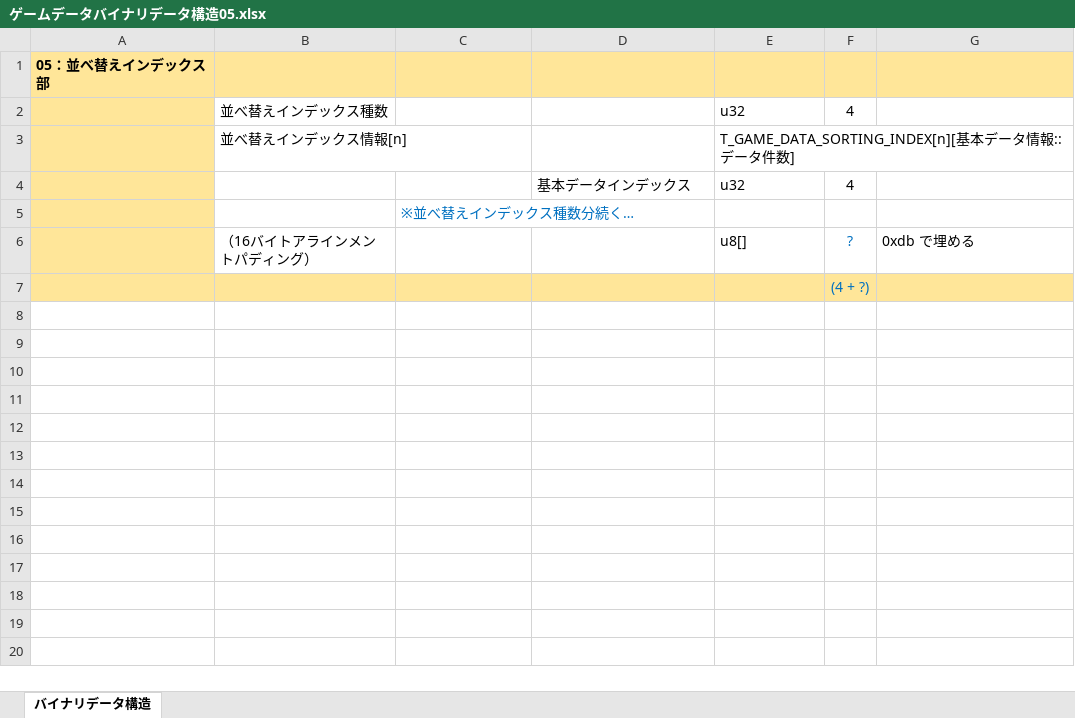
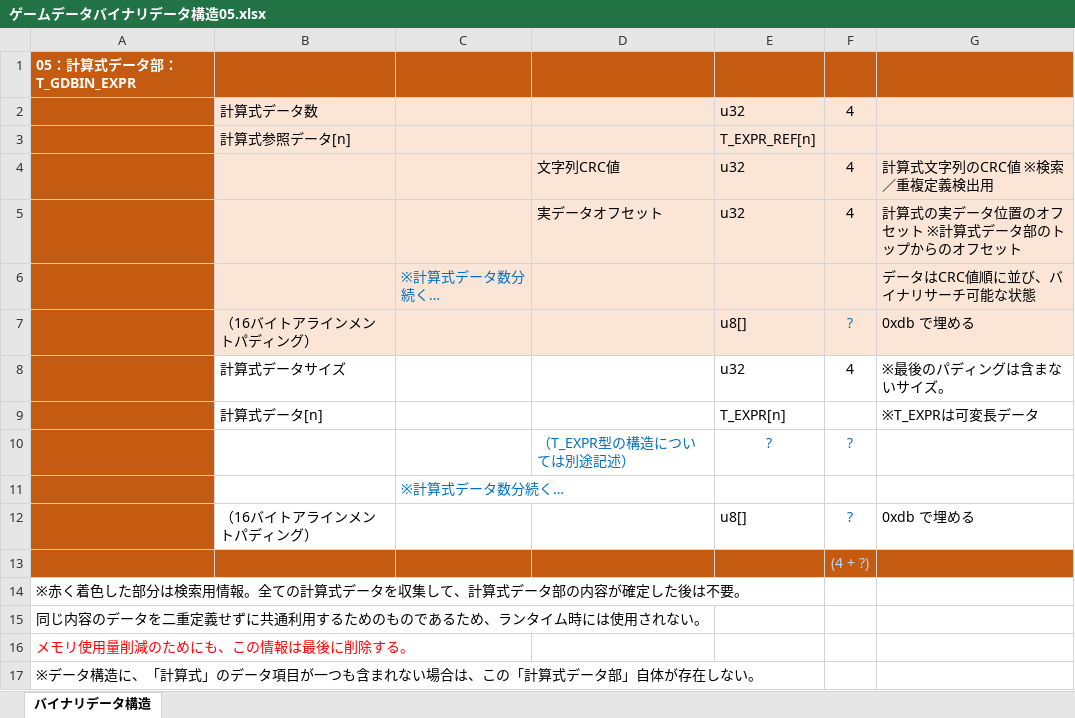
Before and after one commit to gakimaru/public, an Excel workbook: document/仕様・設計書/データ・アセット管理/添付/ゲームデータ仕様/ゲームデータバイナリデータ構造05.xlsx, sheet バイナリデータ構造, drawn as a sheet; values as stored, in another font and other column widths than the file's, no borders; removed rows and columns are numbered as before the commit, all else as after; the diff names each change by its address in the sheet, - before the commit and + after, or states it on an @@ line.

```diff
--- a/document/仕様・設計書/データ・アセット管理/添付/ゲームデータ仕様/ゲームデータバイナリデータ構造05.xlsx (sheet バイナリデータ構造)
+++ b/document/仕様・設計書/データ・アセット管理/添付/ゲームデータ仕様/ゲームデータバイナリデータ構造05.xlsx (sheet バイナリデータ構造)
-A1: 05：並べ替えインデックス部
+A1: 05：計算式データ部：T_GDBIN_EXPR
-A1:G1 fill: #FFE699
+A1:G1 fill: #C55A11
-A1 text colour: black
+A1 text colour: #FFFFFF
-A2 fill: #FFE699
+A2 fill: #C55A11
-B2: 並べ替えインデックス種数
+B2: 計算式データ数
-B2:G2 fill: none
+B2:G2 fill: #FBE5D6
-row 3:  | 並べ替えインデックス情報[n] |  |  | T_GAME_DATA_SORTING_INDEX[n][基本データ情報::データ件数]
+row 3:  | 計算式参照データ[n] |  |  | T_EXPR_REF[n]
+row 4:  |  |  | 文字列CRC値 | u32 | 4 | 計算式文字列のCRC値 ※検索／重複定義検出用
-A5 fill: #FFE699
+A5 fill: #C55A11
-B5:G5 fill: none
+B5:G5 fill: #FBE5D6
-D5: 基本データインデックス
+D5: 実データオフセット
-G5: (empty)
+G5: 計算式の実データ位置のオフセット ※計算式データ部のトップからのオフセット
+row 6:  |  | ※計算式データ数分続く… |  |  |  | データはCRC値順に並び、バイナリサーチ可能な状態
+row 7:  | （16バイトアラインメントパディング） |  |  | u8[] | ? | 0xdb で埋める
+row 8:  | 計算式データサイズ |  |  | u32 | 4 | ※最後のパディングは含まないサイズ。
+row 9:  | 計算式データ[n] |  |  | T_EXPR[n] |  | ※T_EXPRは可変長データ
+row 10:  |  |  | （T_EXPR型の構造については別途記述） | ? | ?
-A11:A12 fill: #FFE699
+A11:A12 fill: #C55A11
-C11: ※並べ替えインデックス種数分続く…
+C11: ※計算式データ数分続く…
-A13:G13 fill: #FFE699
+A13:G13 fill: #C55A11
-F13 text colour: #0070C0
+F13 text colour: #BDD7EE
+row 14: ※赤く着色した部分は検索用情報。全ての計算式データを収集して、計算式データ部の内容が確定した後は不要。
+row 15: 同じ内容のデータを二重定義せずに共通利用するためのものであるため、ランタイム時には使用されない。
+row 16: メモリ使用量削減のためにも、この情報は最後に削除する。
+row 17: ※データ構造に、「計算式」のデータ項目が一つも含まれない場合は、この「計算式データ部」自体が存在しない。
```
Also changed, not shown: document/仕様・設計書/データ・アセット管理/添付/ゲームデータ仕様/ゲームデータバイナリデータ構造02.xlsx, document/仕様・設計書/データ・アセット管理/添付/ゲームデータ仕様/ゲームデータバイナリデータ構造03.xlsx, 19 other files.
